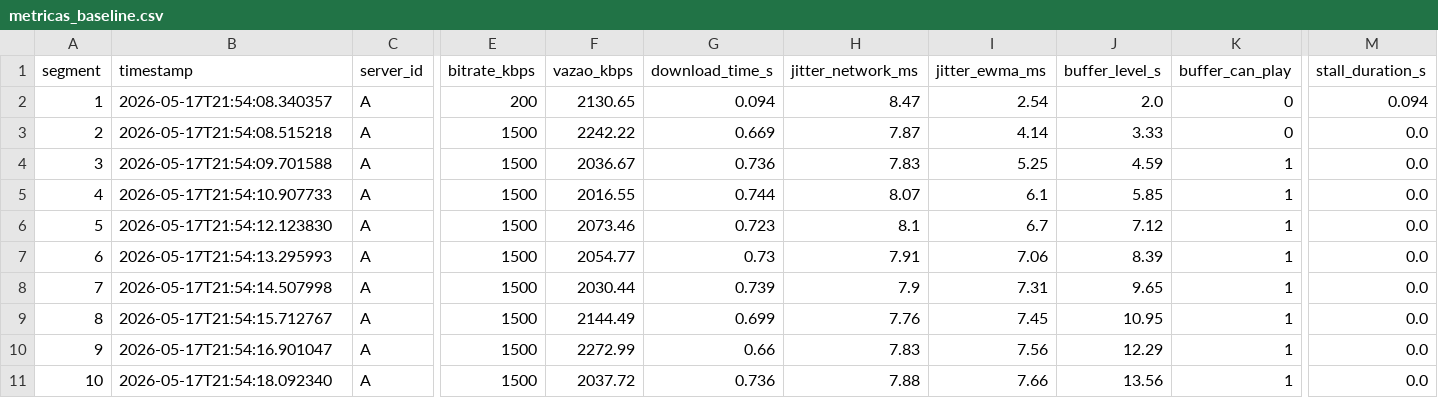
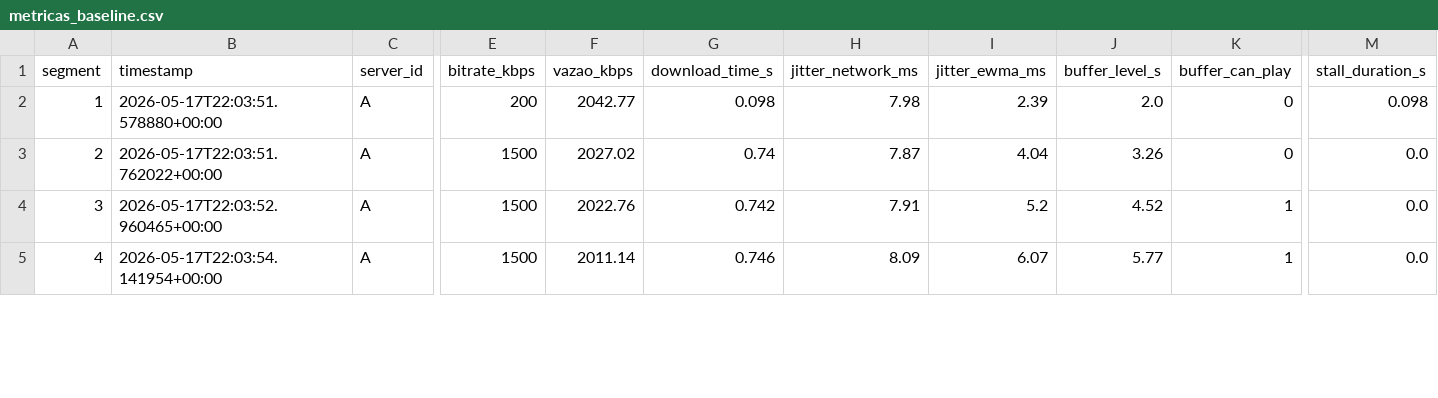
Before and after one commit to natliaraujo/Streaming-Adaptativo-com-Controle-de-Banda, a CSV file: metricas_baseline.csv, drawn as a sheet; only a part is shown, gaps mark what is left out; removed rows and columns are numbered as before the commit, all else as after; rows hold the shown columns only; the diff covers the shown part only; the diff names each change by its address in the sheet, - before the commit and + after, or states it on an @@ line.

Commit message:
Changes to be committed: 	modified:   Politica 1/cliente_baseline.py 	deleted:    Politica 1/metricas_baseline.csv 	modified:   metricas_baseline.csv

```diff
--- a/metricas_baseline.csv
+++ b/metricas_baseline.csv
-B2 (timestamp): 2026-05-17T21:54:08.340357
+B2 (timestamp): 2026-05-17T22:03:51.578880+00:00
-F2 (vazao_kbps): 2130.65
+F2 (vazao_kbps): 2042.77
-G2 (download_time_s): 0.094
+G2 (download_time_s): 0.098
-H2 (jitter_network_ms): 8.47
+H2 (jitter_network_ms): 7.98
-I2 (jitter_ewma_ms): 2.54
+I2 (jitter_ewma_ms): 2.39
-M2 (stall_duration_s): 0.094
+M2 (stall_duration_s): 0.098
-B3 (timestamp): 2026-05-17T21:54:08.515218
+B3 (timestamp): 2026-05-17T22:03:51.762022+00:00
-F3 (vazao_kbps): 2242.22
+F3 (vazao_kbps): 2027.02
-G3 (download_time_s): 0.669
+G3 (download_time_s): 0.74
-I3 (jitter_ewma_ms): 4.14
+I3 (jitter_ewma_ms): 4.04
-J3 (buffer_level_s): 3.33
+J3 (buffer_level_s): 3.26
-row 4: 3 | 2026-05-17T21:54:09.701588 | A | 1500 | 2036.67 | 0.736 | 7.83 | 5.25 | 4.59 | 1 | 0.0
-row 5: 4 | 2026-05-17T21:54:10.907733 | A | 1500 | 2016.55 | 0.744 | 8.07 | 6.1 | 5.85 | 1 | 0.0
-row 6: 5 | 2026-05-17T21:54:12.123830 | A | 1500 | 2073.46 | 0.723 | 8.1 | 6.7 | 7.12 | 1 | 0.0
@@ column A (segment) renumbered between rows 4 and 11 @@
-B4 (timestamp): 2026-05-17T21:54:13.295993
+B4 (timestamp): 2026-05-17T22:03:52.960465+00:00
-F4 (vazao_kbps): 2054.77
+F4 (vazao_kbps): 2022.76
-G4 (download_time_s): 0.73
+G4 (download_time_s): 0.742
-I4 (jitter_ewma_ms): 7.06
+I4 (jitter_ewma_ms): 5.2
-J4 (buffer_level_s): 8.39
+J4 (buffer_level_s): 4.52
-row 8: 7 | 2026-05-17T21:54:14.507998 | A | 1500 | 2030.44 | 0.739 | 7.9 | 7.31 | 9.65 | 1 | 0.0
-row 9: 8 | 2026-05-17T21:54:15.712767 | A | 1500 | 2144.49 | 0.699 | 7.76 | 7.45 | 10.95 | 1 | 0.0
-row 10: 9 | 2026-05-17T21:54:16.901047 | A | 1500 | 2272.99 | 0.66 | 7.83 | 7.56 | 12.29 | 1 | 0.0
-B5 (timestamp): 2026-05-17T21:54:18.092340
+B5 (timestamp): 2026-05-17T22:03:54.141954+00:00
-F5 (vazao_kbps): 2037.72
+F5 (vazao_kbps): 2011.14
-G5 (download_time_s): 0.736
+G5 (download_time_s): 0.746
-H5 (jitter_network_ms): 7.88
+H5 (jitter_network_ms): 8.09
-I5 (jitter_ewma_ms): 7.66
+I5 (jitter_ewma_ms): 6.07
-J5 (buffer_level_s): 13.56
+J5 (buffer_level_s): 5.77
```
Also changed, not shown: 4 removed rows and 35 edited cells elsewhere in this file, 2 other files.
